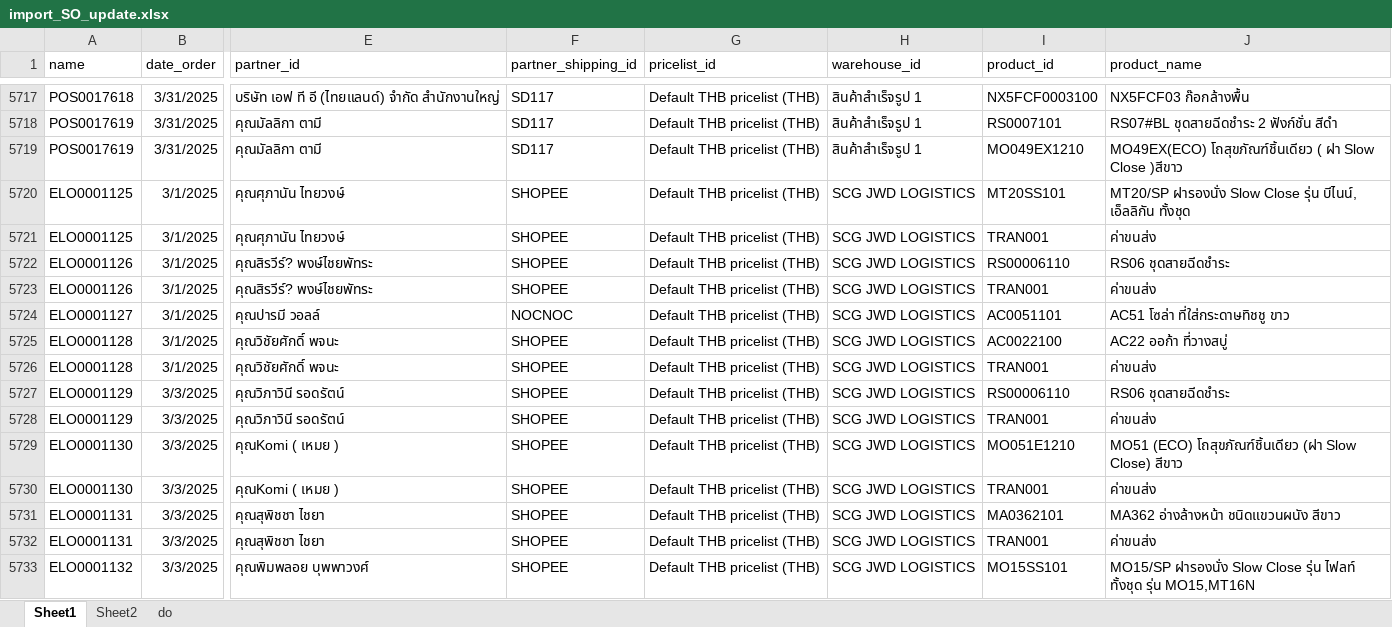
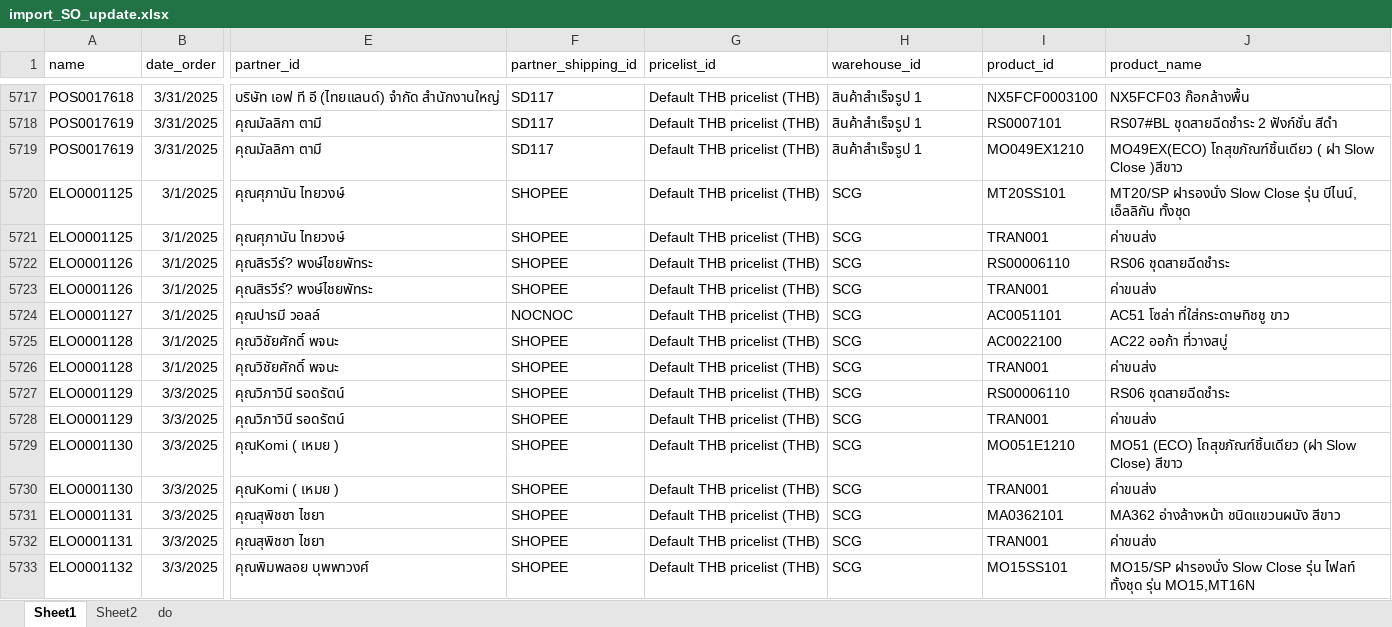
Before and after one commit to apcball/Project1, an Excel workbook: Data_file/import_SO_update.xlsx, sheet Sheet1, drawn as a sheet; only a part is shown, gaps mark what is left out; values as stored, in another font and other column widths than the file's, no borders; the diff covers the shown part only; the diff names each change by its address in the sheet, - before the commit and + after, or states it on an @@ line.

```diff
--- a/Data_file/import_SO_update.xlsx (sheet Sheet1)
+++ b/Data_file/import_SO_update.xlsx (sheet Sheet1)
-H5720:H5733 (warehouse_id): SCG JWD LOGISTICS
+H5720:H5733 (warehouse_id): SCG
```
Also changed, not shown: 219 edited cells elsewhere in this sheet, Data_file/import_product_OB2.xlsx, 2 other files.
